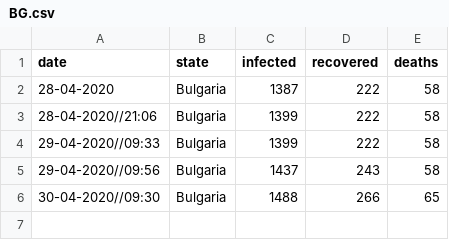
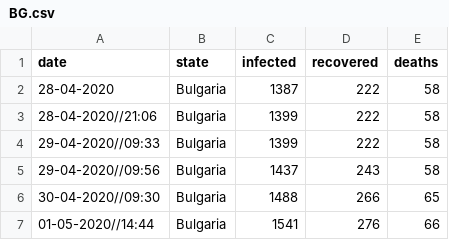
Before and after one commit to EmORz/corona-virus-data-BG, a CSV file: BG.csv, drawn as a sheet.

Commit message:
Update BG.csv

```diff
--- a/BG.csv
+++ b/BG.csv
@@ -6 +6,2 @@ date,state,infected,recovered,deaths
 30-04-2020//09:30,Bulgaria,1488,266,65
+01-05-2020//14:44,Bulgaria,1541,276,66
```
